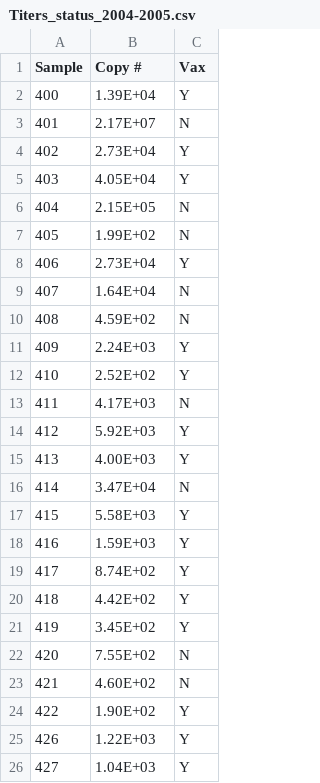
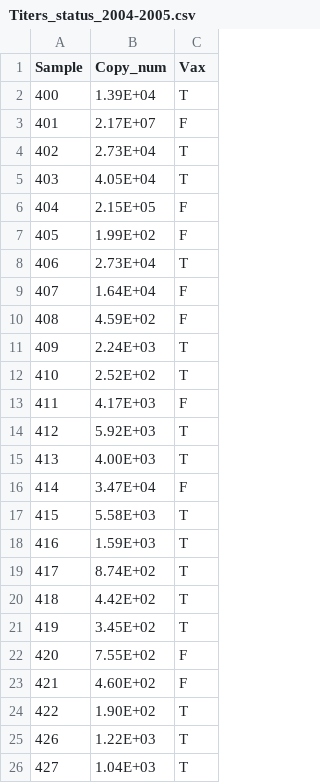
Before and after one commit to lauringlab/Fluvacs_paper, a CSV file: Titers_status_2004-2005.csv, drawn as a sheet.

```diff
--- a/Titers_status_2004-2005.csv
+++ b/Titers_status_2004-2005.csv
@@ -1,26 +1,26 @@
-Sample ,Copy #,Vax
-400,1.39E+04,Y
-401,2.17E+07,N
-402,2.73E+04,Y
-403,4.05E+04,Y
-404,2.15E+05,N
-405,1.99E+02,N
-406,2.73E+04,Y
-407,1.64E+04,N
-408,4.59E+02,N
-409,2.24E+03,Y
-410,2.52E+02,Y
-411,4.17E+03,N
-412,5.92E+03,Y
-413,4.00E+03,Y
-414,3.47E+04,N
-415,5.58E+03,Y
-416,1.59E+03,Y
-417,8.74E+02,Y
-418,4.42E+02,Y
-419,3.45E+02,Y
-420,7.55E+02,N
-421,4.60E+02,N
-422,1.90E+02,Y
-426,1.22E+03,Y
-427,1.04E+03,Y
+Sample ,Copy_num,Vax
+400,1.39E+04,T
+401,2.17E+07,F
+402,2.73E+04,T
+403,4.05E+04,T
+404,2.15E+05,F
+405,1.99E+02,F
+406,2.73E+04,T
+407,1.64E+04,F
+408,4.59E+02,F
+409,2.24E+03,T
+410,2.52E+02,T
+411,4.17E+03,F
+412,5.92E+03,T
+413,4.00E+03,T
+414,3.47E+04,F
+415,5.58E+03,T
+416,1.59E+03,T
+417,8.74E+02,T
+418,4.42E+02,T
+419,3.45E+02,T
+420,7.55E+02,F
+421,4.60E+02,F
+422,1.90E+02,T
+426,1.22E+03,T
+427,1.04E+03,T
```
Also changed, not shown: Titers_status_2005-2006.csv, Titers_status_2007-2008.csv, 3 other files.
